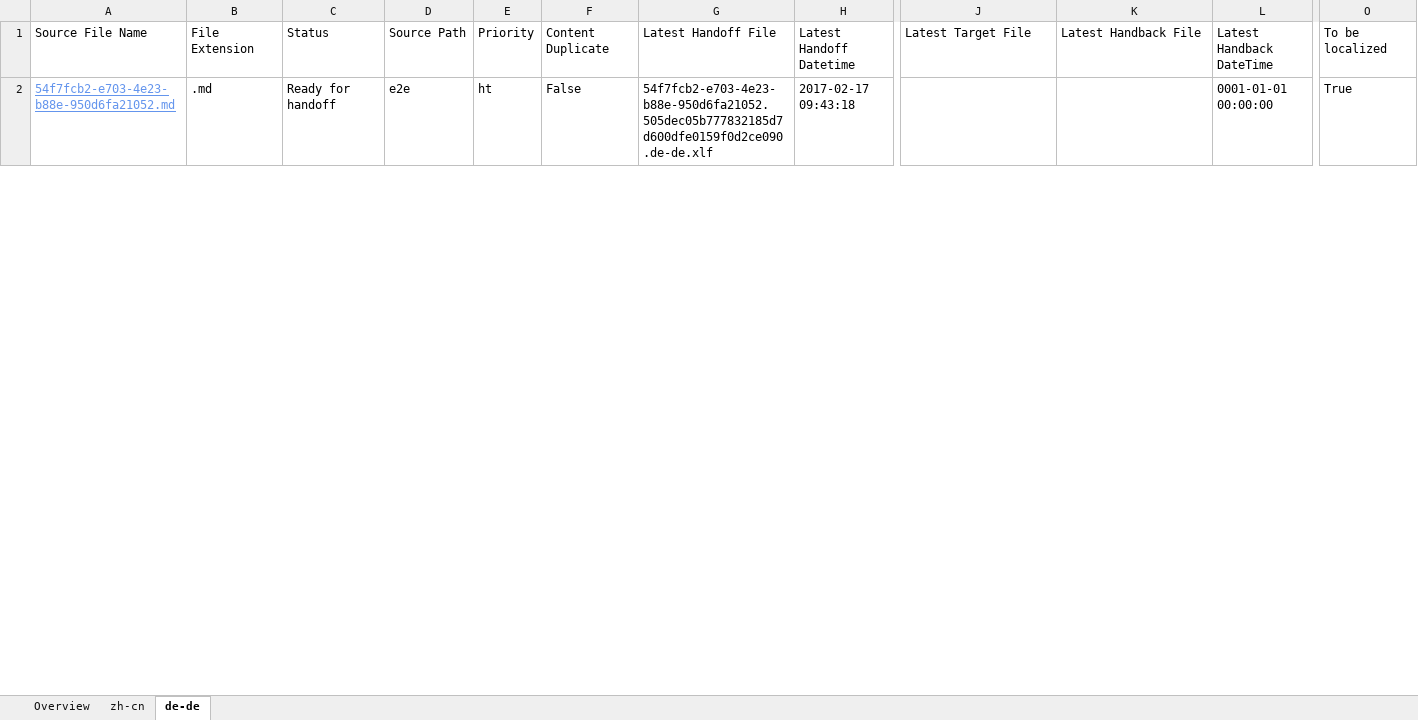
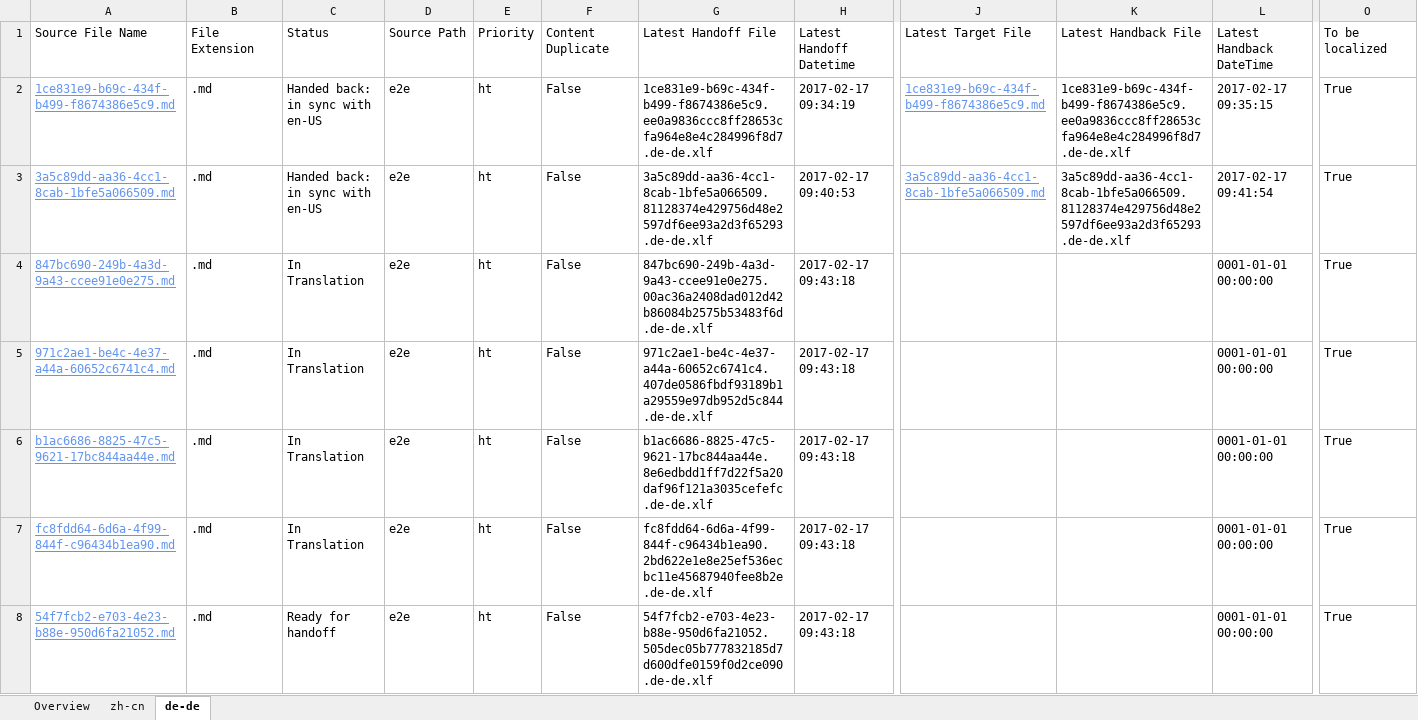
Before and after one commit to OpenLocalizationTestOrg/ol-test4-handback, an Excel workbook: ol-handback/OpenLocalizationTestOrg/ol-test0/xinjiang/localization-status.xlsx, sheet de-de, drawn as a sheet; only a part is shown, gaps mark what is left out; values as stored, in another font and other column widths than the file's, no borders; table styles not drawn; rows hold the shown columns only; the diff covers the shown part only; the diff names each change by its address in the sheet, - before the commit and + after, or states it on an @@ line.

```diff
--- a/ol-handback/OpenLocalizationTestOrg/ol-test0/xinjiang/localization-status.xlsx (sheet de-de)
+++ b/ol-handback/OpenLocalizationTestOrg/ol-test0/xinjiang/localization-status.xlsx (sheet de-de)
+row 2: 1ce831e9-b69c-434f-b499-f8674386e5c9.md | .md | Handed back: in sync with en-US | e2e | ht | False | 1ce831e9-b69c-434f-b499-f8674386e5c9.ee0a9836ccc8ff28653cfa964e8e4c284996f8d7.de-de.xlf | 2017-02-17 09:34:19 | 1ce831e9-b69c-434f-b499-f8674386e5c9.md | 1ce831e9-b69c-434f-b499-f8674386e5c9.ee0a9836ccc8ff28653cfa964e8e4c284996f8d7.de-de.xlf | 2017-02-17 09:35:15 | True
+row 3: 3a5c89dd-aa36-4cc1-8cab-1bfe5a066509.md | .md | Handed back: in sync with en-US | e2e | ht | False | 3a5c89dd-aa36-4cc1-8cab-1bfe5a066509.81128374e429756d48e2597df6ee93a2d3f65293.de-de.xlf | 2017-02-17 09:40:53 | 3a5c89dd-aa36-4cc1-8cab-1bfe5a066509.md | 3a5c89dd-aa36-4cc1-8cab-1bfe5a066509.81128374e429756d48e2597df6ee93a2d3f65293.de-de.xlf | 2017-02-17 09:41:54 | True
+row 4: 847bc690-249b-4a3d-9a43-ccee91e0e275.md | .md | In Translation | e2e | ht | False | 847bc690-249b-4a3d-9a43-ccee91e0e275.00ac36a2408dad012d42b86084b2575b53483f6d.de-de.xlf | 2017-02-17 09:43:18 |  |  | 0001-01-01 00:00:00 | True
+row 5: 971c2ae1-be4c-4e37-a44a-60652c6741c4.md | .md | In Translation | e2e | ht | False | 971c2ae1-be4c-4e37-a44a-60652c6741c4.407de0586fbdf93189b1a29559e97db952d5c844.de-de.xlf | 2017-02-17 09:43:18 |  |  | 0001-01-01 00:00:00 | True
+row 6: b1ac6686-8825-47c5-9621-17bc844aa44e.md | .md | In Translation | e2e | ht | False | b1ac6686-8825-47c5-9621-17bc844aa44e.8e6edbdd1ff7d22f5a20daf96f121a3035cefefc.de-de.xlf | 2017-02-17 09:43:18 |  |  | 0001-01-01 00:00:00 | True
+row 7: fc8fdd64-6d6a-4f99-844f-c96434b1ea90.md | .md | In Translation | e2e | ht | False | fc8fdd64-6d6a-4f99-844f-c96434b1ea90.2bd622e1e8e25ef536ecbc11e45687940fee8b2e.de-de.xlf | 2017-02-17 09:43:18 |  |  | 0001-01-01 00:00:00 | True
```
Also changed, not shown: 1 added row, 3 removed rows and 7 edited cells elsewhere in this sheet, sheet zh-cn, sheet Overview.
